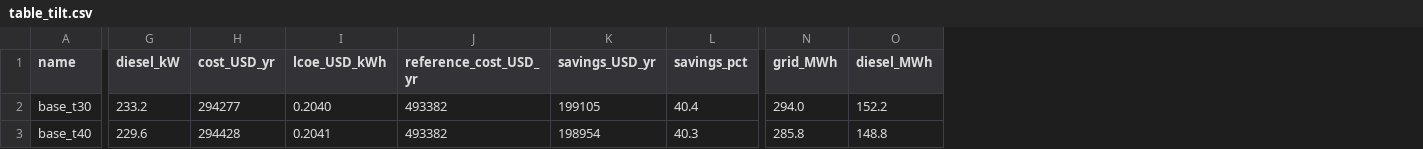
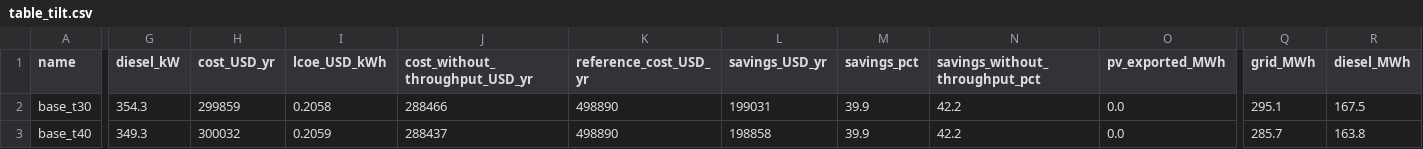
Before and after one commit to Joe-Sfeir/MicrogridProject, a CSV file: results/table_tilt.csv, drawn as a sheet; only a part is shown, gaps mark what is left out; addresses are those after the commit; the diff covers the shown part only; the diff names each change by its address in the sheet, - before the commit and + after, or states it on an @@ line.

```diff
--- a/results/table_tilt.csv
+++ b/results/table_tilt.csv
+column J (cost_without_throughput_USD_yr), rows 2-3: 288466 | 288437
+column N (savings_without_throughput_pct), rows 2-3: 42.2 | 42.2
+column O (pv_exported_MWh), rows 2-3: 0.0 | 0.0
-G2 (diesel_kW): 233.2
+G2 (diesel_kW): 354.3
-H2 (cost_USD_yr): 294277
+H2 (cost_USD_yr): 299859
-I2 (lcoe_USD_kWh): 0.2040
+I2 (lcoe_USD_kWh): 0.2058
-K2:K3 (reference_cost_USD_yr): 493382
+K2:K3 (reference_cost_USD_yr): 498890
-L2 (savings_USD_yr): 199105
+L2 (savings_USD_yr): 199031
-M2 (savings_pct): 40.4
+M2 (savings_pct): 39.9
-Q2 (grid_MWh): 294.0
+Q2 (grid_MWh): 295.1
-R2 (diesel_MWh): 152.2
+R2 (diesel_MWh): 167.5
-G3 (diesel_kW): 229.6
+G3 (diesel_kW): 349.3
-H3 (cost_USD_yr): 294428
+H3 (cost_USD_yr): 300032
-I3 (lcoe_USD_kWh): 0.2041
+I3 (lcoe_USD_kWh): 0.2059
-L3 (savings_USD_yr): 198954
+L3 (savings_USD_yr): 198858
-M3 (savings_pct): 40.3
+M3 (savings_pct): 39.9
-Q3 (grid_MWh): 285.8
+Q3 (grid_MWh): 285.7
-R3 (diesel_MWh): 148.8
+R3 (diesel_MWh): 163.8
```
Also changed, not shown: 54 edited cells elsewhere in this file, results/table_base_vs_reference.csv, results/table_crosscheck_prototype.csv, 19 other files.
